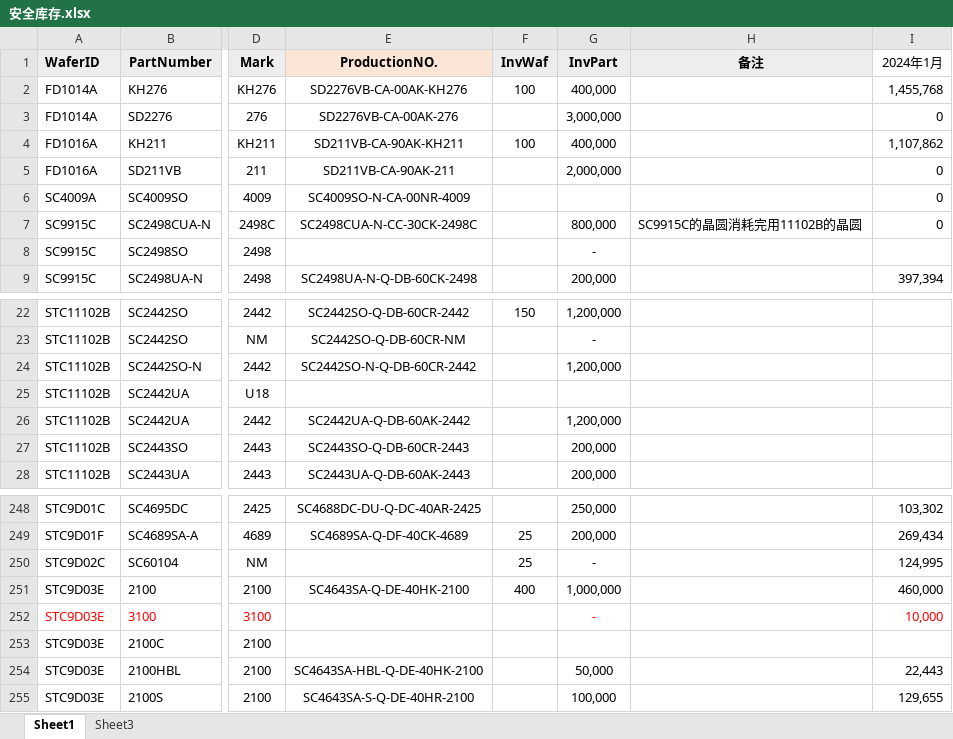
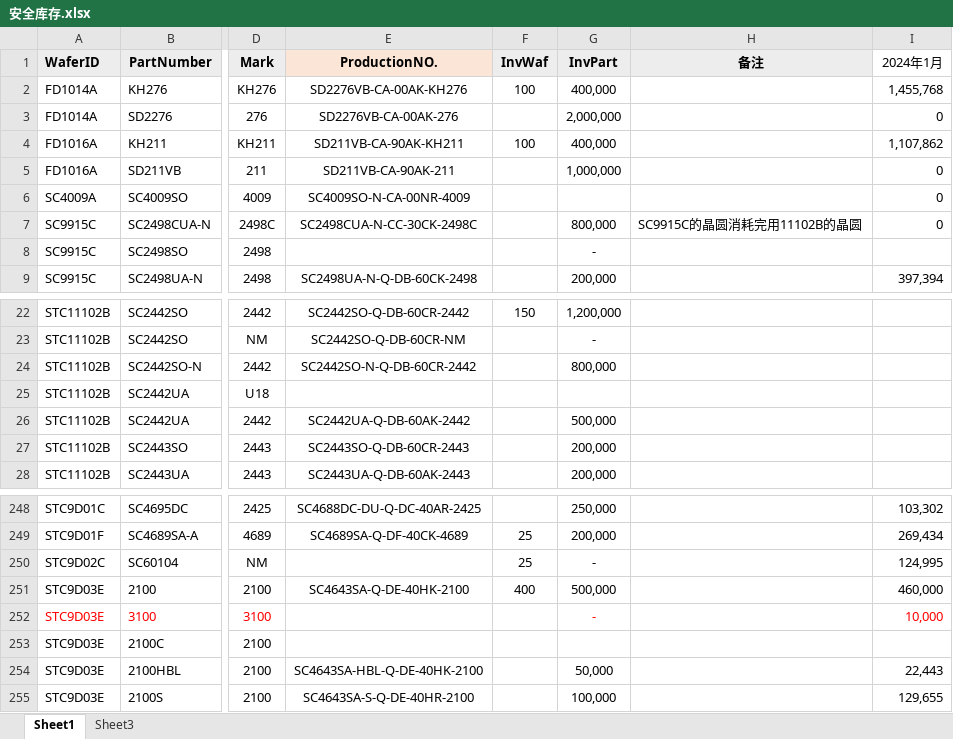
Before and after one commit to TTTriste06/operation_planning-, an Excel workbook: 安全库存.xlsx, sheet Sheet1, drawn as a sheet; only a part is shown, gaps mark what is left out; values as stored, in another font and other column widths than the file's, no borders; conditional formats not drawn; the diff names each change by its address in the sheet, - before the commit and + after, or states it on an @@ line.

Commit message:
upload 安全库存.xlsx

```diff
--- a/安全库存.xlsx (sheet Sheet1)
+++ b/安全库存.xlsx (sheet Sheet1)
-G3 (InvPart): 3,000,000
+G3 (InvPart): 2,000,000
-G5 (InvPart): 2,000,000
+G5 (InvPart): 1,000,000
-G24 (InvPart): 1,200,000
+G24 (InvPart): 800,000
-G26 (InvPart): 1,200,000
+G26 (InvPart): 500,000
-G251 (InvPart): 1,000,000
+G251 (InvPart): 500,000
```
